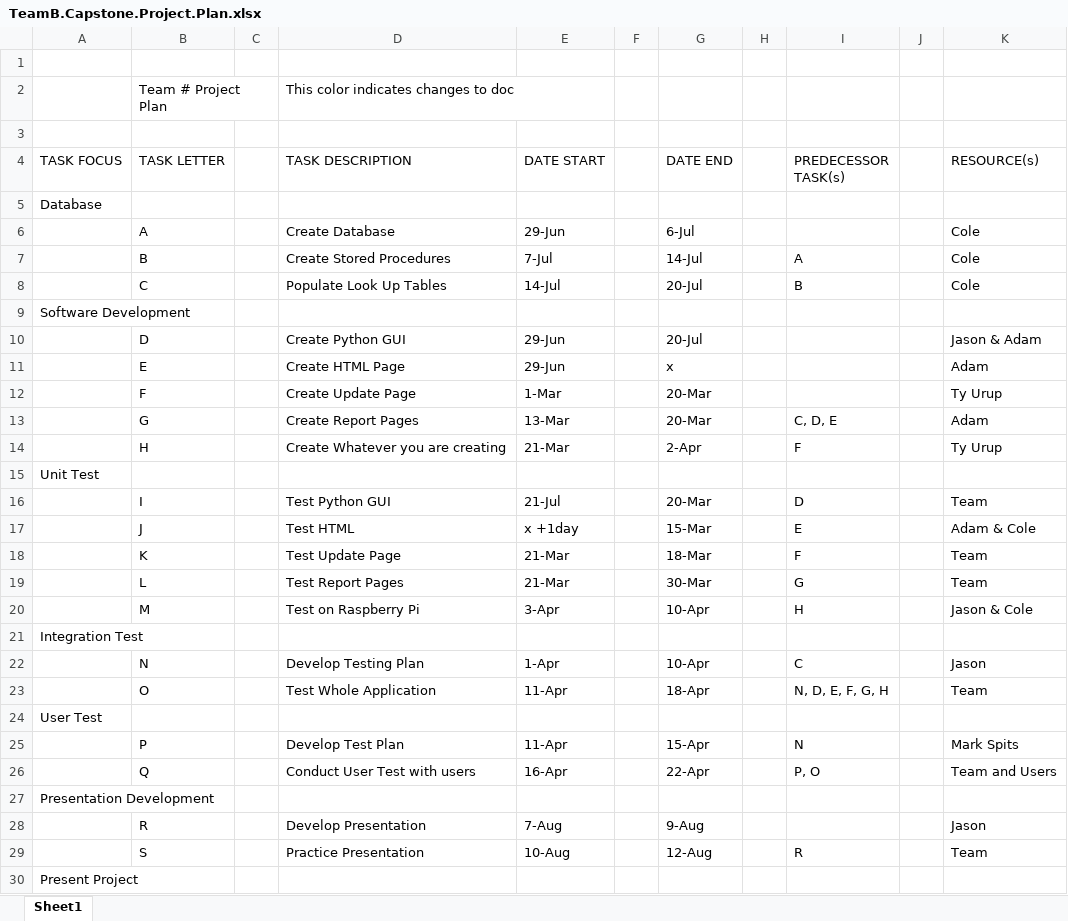
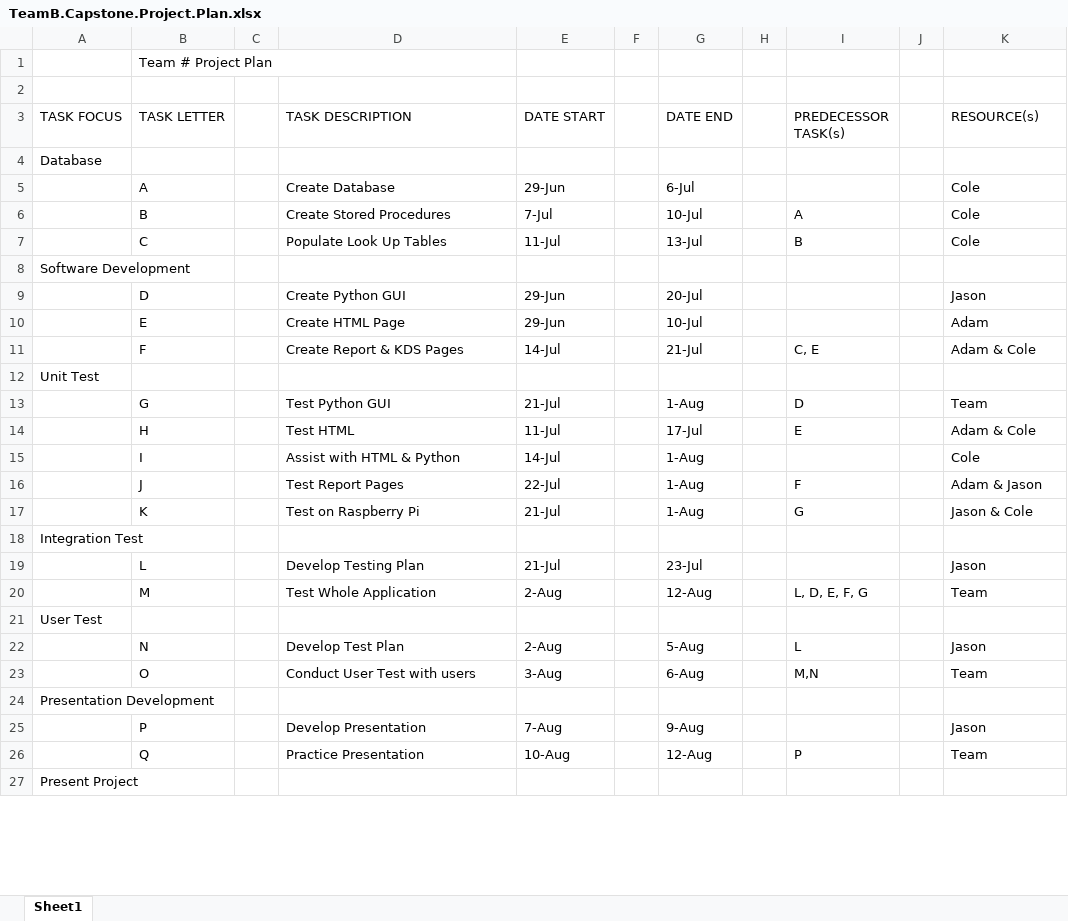
Before and after one commit to JCGitNow247/CincyCapstone2025, an Excel workbook: Docs/TeamB.Capstone.Project.Plan.xlsx, sheet Sheet1, drawn as a sheet; only a part is shown; values as stored, in another font and other column widths than the file's, no cell formats; removed rows and columns are numbered as before the commit, all else as after; the diff covers the shown part only; the diff names each change by its address in the sheet, - before the commit and + after, or states it on an @@ line.

Commit message:
Update project plan
Update before submitting to Bob.

```diff
--- a/Docs/TeamB.Capstone.Project.Plan.xlsx (sheet Sheet1)
+++ b/Docs/TeamB.Capstone.Project.Plan.xlsx (sheet Sheet1)
-B1 (TASK LETTER): (empty)
+B1 (TASK LETTER): Team # Project Plan
-row 2:  | Team # Project Plan |  | This color indicates changes to doc
-G6 (DATE END): 14-Jul
+G6 (DATE END): 10-Jul
-E7 (DATE START): 14-Jul
+E7 (DATE START): 11-Jul
-G7 (DATE END): 20-Jul
+G7 (DATE END): 13-Jul
-K9 (RESOURCE(s)): Jason & Adam
+K9 (RESOURCE(s)): Jason
-G10 (DATE END): x
+G10 (DATE END): 10-Jul
-row 12:  | F |  | Create Update Page | 1-Mar |  | 20-Mar |  |  |  | Ty Urup
-row 13:  | G |  | Create Report Pages | 13-Mar |  | 20-Mar |  | C, D, E |  | Adam
-row 14:  | H |  | Create Whatever you are creating | 21-Mar |  | 2-Apr |  | F |  | Ty Urup
+row 11:  | F |  | Create Report & KDS Pages | 14-Jul |  | 21-Jul |  | C, E |  | Adam & Cole
-B13 (TASK LETTER): I
+B13 (TASK LETTER): G
-G13 (DATE END): 20-Mar
+G13 (DATE END): 1-Aug
-B14 (TASK LETTER): J
+B14 (TASK LETTER): H
-E14 (DATE START): x +1day
+E14 (DATE START): 11-Jul
-G14 (DATE END): 15-Mar
+G14 (DATE END): 17-Jul
-row 18:  | K |  | Test Update Page | 21-Mar |  | 18-Mar |  | F |  | Team
-row 19:  | L |  | Test Report Pages | 21-Mar |  | 30-Mar |  | G |  | Team
-row 20:  | M |  | Test on Raspberry Pi | 3-Apr |  | 10-Apr |  | H |  | Jason & Cole
+row 15:  | I |  | Assist with HTML & Python | 14-Jul |  | 1-Aug |  |  |  | Cole
+row 16:  | J |  | Test Report Pages | 22-Jul |  | 1-Aug |  | F |  | Adam & Jason
+row 17:  | K |  | Test on Raspberry Pi | 21-Jul |  | 1-Aug |  | G |  | Jason & Cole
-row 22:  | N |  | Develop Testing Plan | 1-Apr |  | 10-Apr |  | C |  | Jason
-row 23:  | O |  | Test Whole Application | 11-Apr |  | 18-Apr |  | N, D, E, F, G, H |  | Team
+row 19:  | L |  | Develop Testing Plan | 21-Jul |  | 23-Jul |  |  |  | Jason
+row 20:  | M |  | Test Whole Application | 2-Aug |  | 12-Aug |  | L, D, E, F, G |  | Team
-row 25:  | P |  | Develop Test Plan | 11-Apr |  | 15-Apr |  | N |  | Mark Spits
-row 26:  | Q |  | Conduct User Test with users | 16-Apr |  | 22-Apr |  | P, O |  | Team and Users
+row 22:  | N |  | Develop Test Plan | 2-Aug |  | 5-Aug |  | L |  | Jason
+row 23:  | O |  | Conduct User Test with users | 3-Aug |  | 6-Aug |  | M,N |  | Team
-B25 (TASK LETTER): R
+B25 (TASK LETTER): P
-B26 (TASK LETTER): S
+B26 (TASK LETTER): Q
-I26 (PREDECESSOR TASK(s)): R
+I26 (PREDECESSOR TASK(s)): P
```
Also changed, not shown: 2 edited cells elsewhere in this sheet, cell formats.
